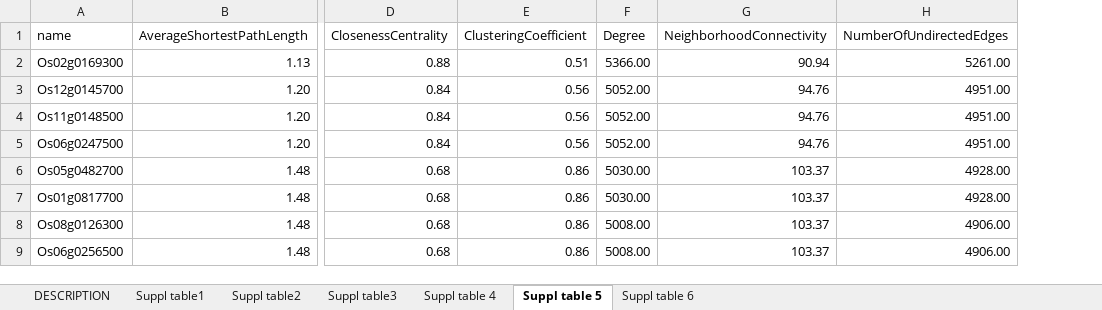
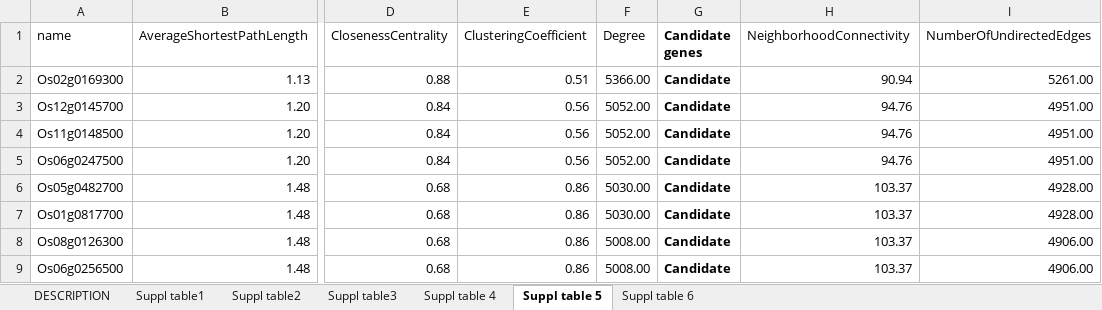
Before and after one commit to ccsosa/Supplementary-information, an Excel workbook: CHAPTER1/SUPPLEMENTARY_TABLE.xlsx, sheet Suppl table 5, drawn as a sheet; only a part is shown, gaps mark what is left out; values as stored, in another font and other column widths than the file's, no borders; the diff names each change by its address in the sheet, - before the commit and + after, or states it on an @@ line.

```diff
--- a/CHAPTER1/SUPPLEMENTARY_TABLE.xlsx (sheet Suppl table 5)
+++ b/CHAPTER1/SUPPLEMENTARY_TABLE.xlsx (sheet Suppl table 5)
+column G (Candidate genes), rows 2-9: all Candidate
```
Also changed, not shown: sheet Suppl table 6, sheet DESCRIPTION, 2 other files.
